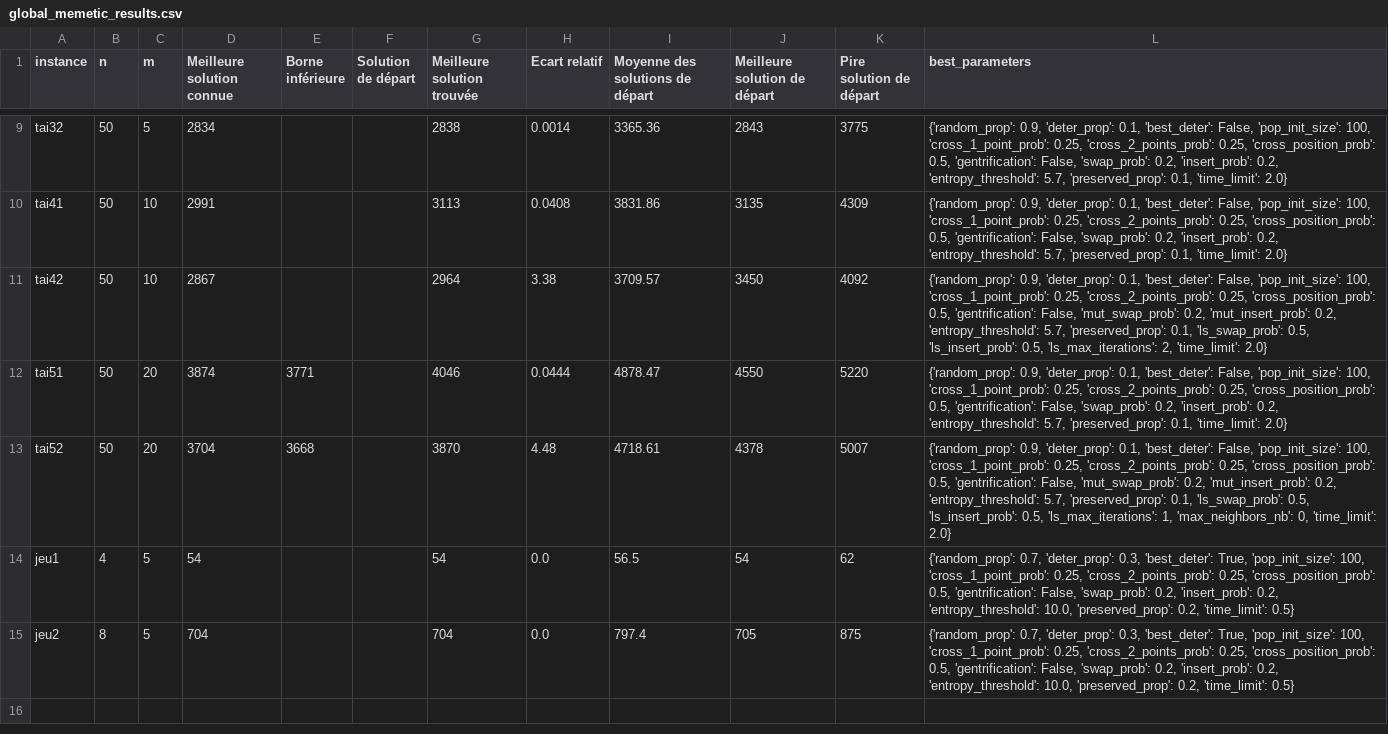
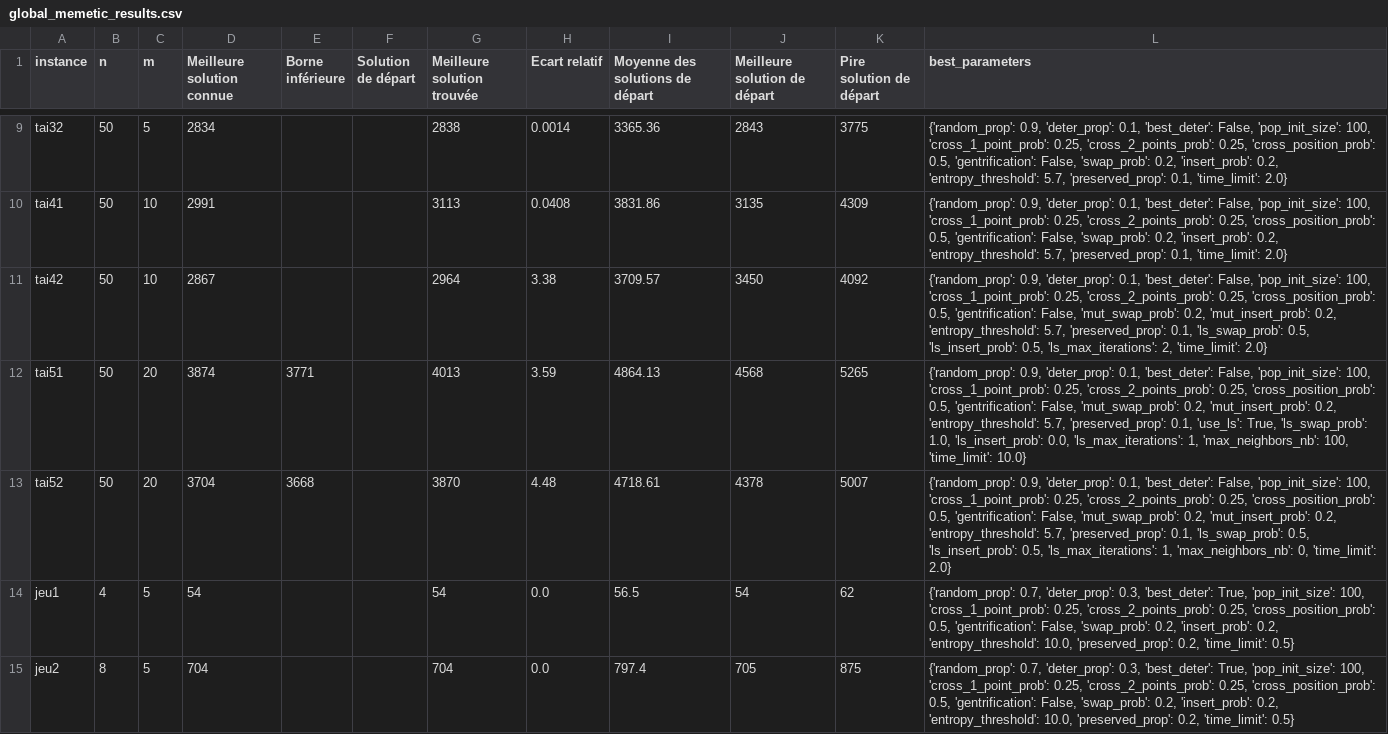
Before and after one commit to varasterix/RO_Vie, a CSV file: res/global_memetic_results.csv, drawn as a sheet; only a part is shown, gaps mark what is left out.

Commit message:
parameters

```diff
--- a/res/global_memetic_results.csv
+++ b/res/global_memetic_results.csv
@@ -11,3 +11,3 @@ tai41;50;10;2991;;;3113;0.0408;3831.86;3135;4309;{'random_prop': 0.9, 'deter_pro
 tai42;50;10;2867;;;2964;3.38;3709.57;3450;4092;{'random_prop': 0.9, 'deter_prop': 0.1, 'best_deter': False, 'pop_init_size': 100, 'cross_1_point_prob': 0.25, 'cross_2_points_prob': 0.25, 'cross_position_prob': 0.5, 'gentrification': False, 'mut_swap_prob': 0.2, 'mut_insert_prob': 0.2, 'entropy_threshold': 5.7, 'preserved_prop': 0.1, 'ls_swap_prob': 0.5, 'ls_insert_prob': 0.5, 'ls_max_iterations': 2, 'time_limit': 2.0}
-tai51;50;20;3874;3771;;4046;0.0444;4878.47;4550;5220;{'random_prop': 0.9, 'deter_prop': 0.1, 'best_deter': False, 'pop_init_size': 100, 'cross_1_point_prob': 0.25, 'cross_2_points_prob': 0.25, 'cross_position_prob': 0.5, 'gentrification': False, 'swap_prob': 0.2, 'insert_prob': 0.2, 'entropy_threshold': 5.7, 'preserved_prop': 0.1, 'time_limit': 2.0}
+tai51;50;20;3874;3771;;4013;3.59;4864.13;4568;5265;{'random_prop': 0.9, 'deter_prop': 0.1, 'best_deter': False, 'pop_init_size': 100, 'cross_1_point_prob': 0.25, 'cross_2_points_prob': 0.25, 'cross_position_prob': 0.5, 'gentrification': False, 'mut_swap_prob': 0.2, 'mut_insert_prob': 0.2, 'entropy_threshold': 5.7, 'preserved_prop': 0.1, 'use_ls': True, 'ls_swap_prob': 1.0, 'ls_insert_prob': 0.0, 'ls_max_iterations': 1, 'max_neighbors_nb': 100, 'time_limit': 10.0}
 tai52;50;20;3704;3668;;3870;4.48;4718.61;4378;5007;{'random_prop': 0.9, 'deter_prop': 0.1, 'best_deter': False, 'pop_init_size': 100, 'cross_1_point_prob': 0.25, 'cross_2_points_prob': 0.25, 'cross_position_prob': 0.5, 'gentrification': False, 'mut_swap_prob': 0.2, 'mut_insert_prob': 0.2, 'entropy_threshold': 5.7, 'preserved_prop': 0.1, 'ls_swap_prob': 0.5, 'ls_insert_prob': 0.5, 'ls_max_iterations': 1, 'max_neighbors_nb': 0, 'time_limit': 2.0}
```
Also changed, not shown: 3 other files.
